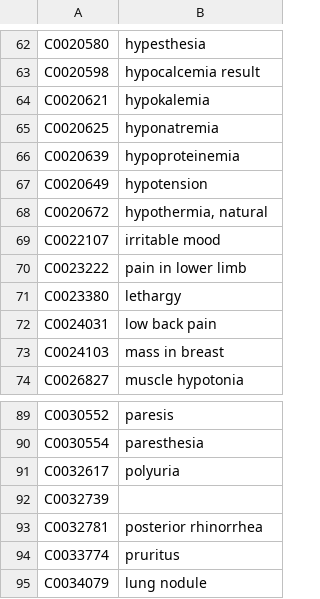
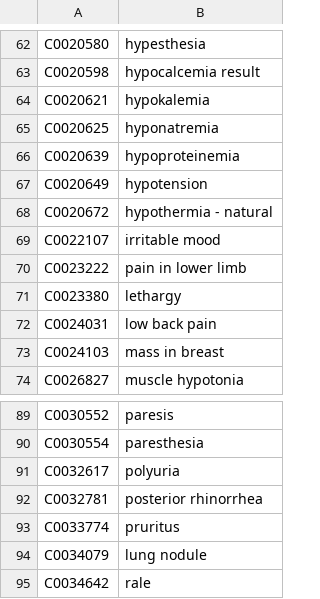
Before and after one commit to imechaozhang/DiagnosisSystem, a CSV file: UMLS/SymptomList.csv, drawn as a sheet; only a part is shown, gaps mark what is left out; the shorter side is filled out with more unchanged rows.

Commit message:
Updated SymptomList

```diff
--- a/UMLS/SymptomList.csv
+++ b/UMLS/SymptomList.csv
@@ -67,3 +67,3 @@ C0020639,hypoproteinemia
 C0020649,hypotension
-C0020672,"hypothermia, natural"
+C0020672,"hypothermia - natural"
 C0022107,irritable mood
@@ -91,3 +91,2 @@ C0030554,paresthesia
 C0032617,polyuria
-C0032739,
 C0032781,posterior rhinorrhea
```
